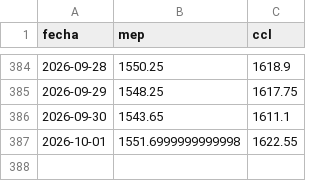
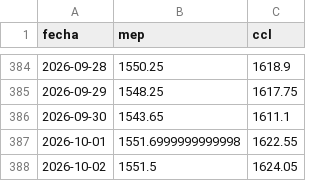
Before and after one commit to garciaborgheslautaro/acavalores-monitor-macro, a CSV file: data/dolar_data.csv, drawn as a sheet; only a part is shown, gaps mark what is left out; the diff names each change by its address in the sheet, - before the commit and + after, or states it on an @@ line.

```diff
--- a/data/dolar_data.csv
+++ b/data/dolar_data.csv
+row 388: 2026-10-02 | 1551.5 | 1624.05
```
Also changed, not shown: data/itcrm_data.csv, data/macro_breakeven.csv, 6 other files.
